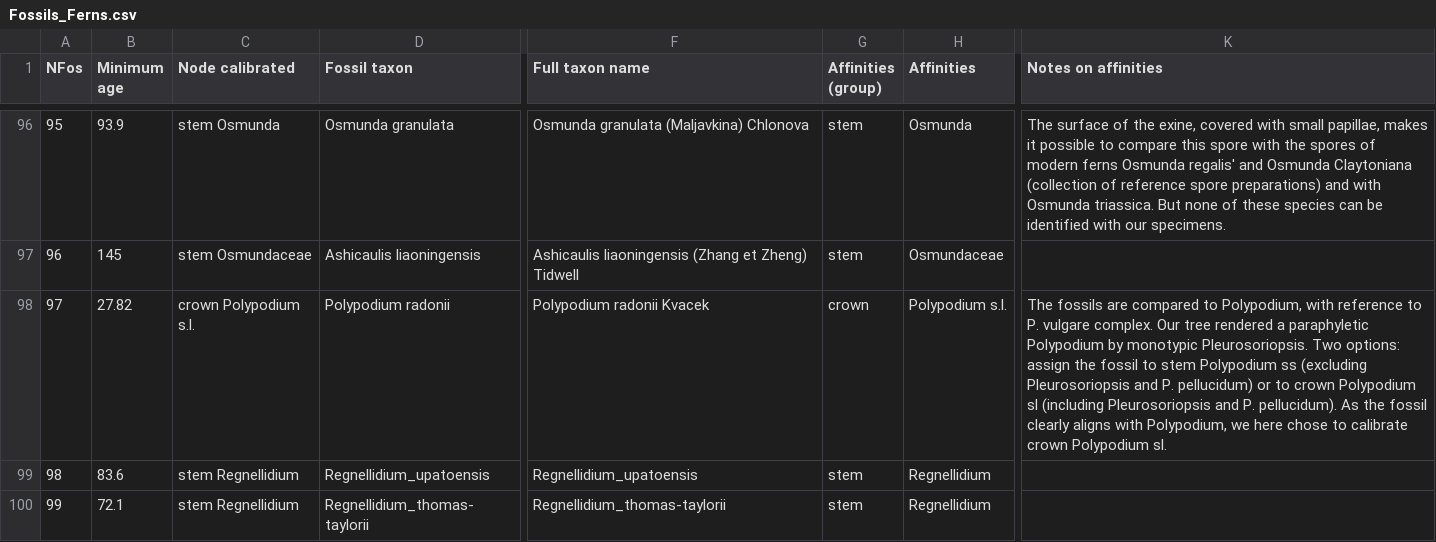
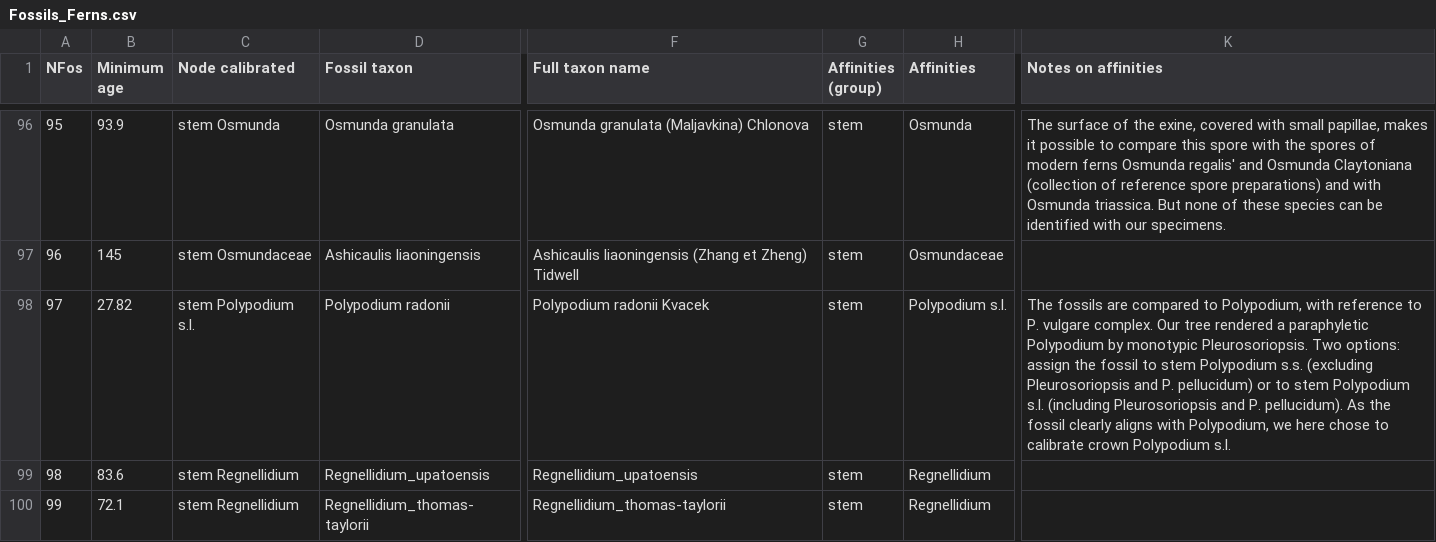
Before and after one commit to fernphy/ferncal, a CSV file: Fossils_Ferns.csv, drawn as a sheet; only a part is shown, gaps mark what is left out; the diff covers the shown part only; the diff names each change by its address in the sheet, - before the commit and + after, or states it on an @@ line.

Commit message:
Several changes crown -> stem

```diff
--- a/Fossils_Ferns.csv
+++ b/Fossils_Ferns.csv
-C98 (Node calibrated): crown Polypodium s.l.
+C98 (Node calibrated): stem Polypodium s.l.
-G98 (Affinities (group)): crown
+G98 (Affinities (group)): stem
-K98 (Notes on affinities): …stem Polypodium ss (excluding Pleurosoriopsis and P. pellucidum) or to crown Polypodium sl (including Pleurosoriopsis and P. pellucidum). As the fossil clearly aligns with Polypodium, we here chose to calibrate crown Polypodium sl.
+K98 (Notes on affinities): …stem Polypodium s.s. (excluding Pleurosoriopsis and P. pellucidum) or to stem Polypodium s.l. (including Pleurosoriopsis and P. pellucidum). As the fossil clearly aligns with Polypodium, we here chose to calibrate crown Polypodium s.l.
```
Also changed, not shown: 26 edited cells elsewhere in this file.
